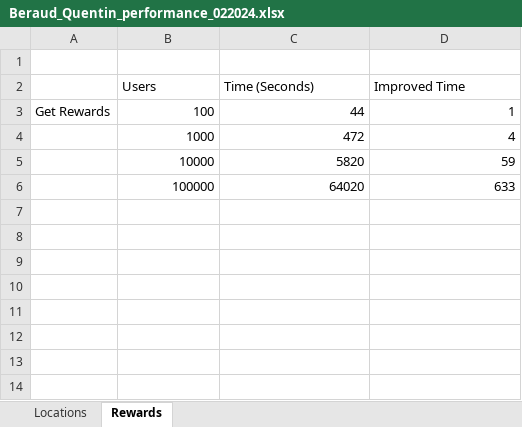
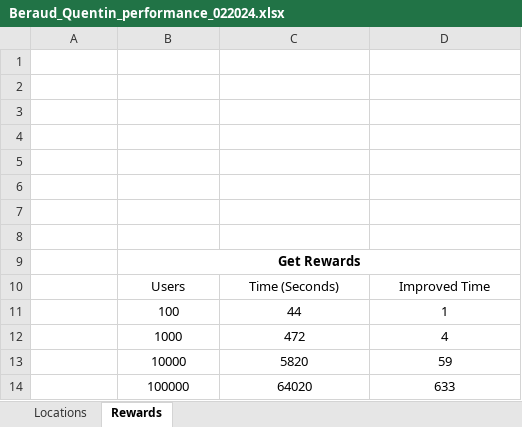
Before and after one commit to qbeAccountPro/beraud-quentin-projet-8, an Excel workbook: Beraud_Quentin_performance_022024.xlsx, sheet Rewards, drawn as a sheet; values as stored, in another font and other column widths than the file's, no borders; charts and pictures not drawn; addresses are those after the commit; the diff names each change by its address in the sheet, - before the commit and + after, or states it on an @@ line.

```diff
--- a/Beraud_Quentin_performance_022024.xlsx (sheet Rewards)
+++ b/Beraud_Quentin_performance_022024.xlsx (sheet Rewards)
+row 2: (empty)
+row 3: (empty)
+row 4: (empty)
+row 5: (empty)
+row 6: (empty)
+row 7: (empty)
+row 8: (empty)
+row 9:  | Get Rewards
-B10:D10 alignment: left
+B10:D10 alignment: center
-A11: Get Rewards
+A11: (empty)
-B11:D14 alignment: right
+B11:D14 alignment: center
```
Also changed, not shown: sheet Locations, charts or pictures, 18 other files.
